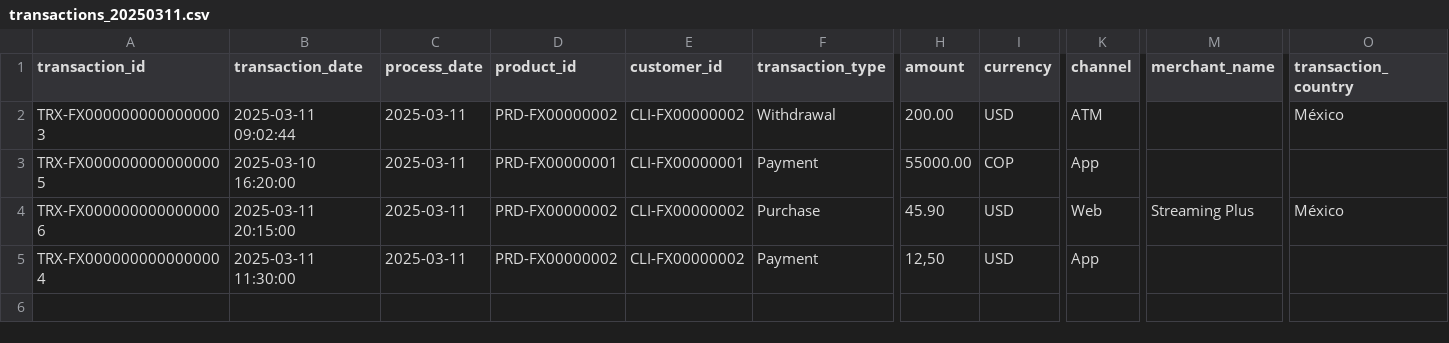
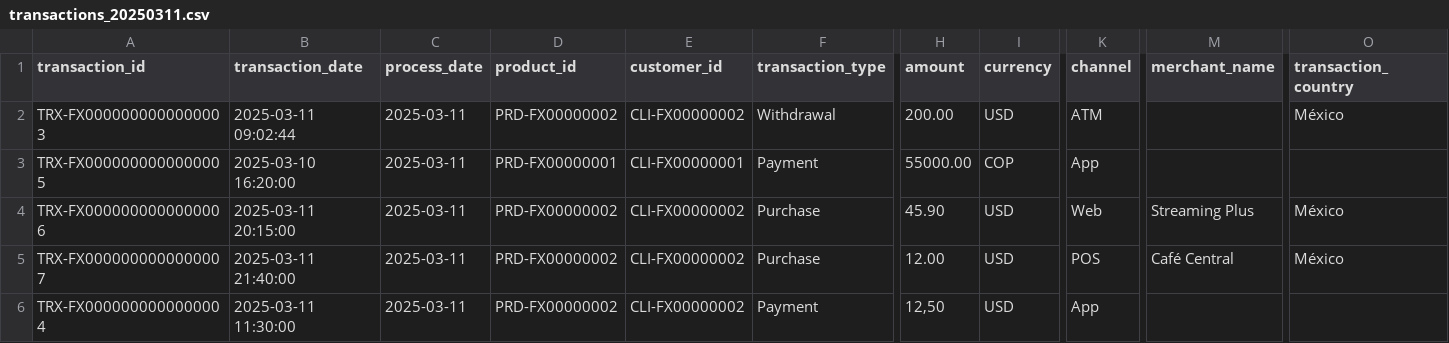
Before and after one commit to factored-2026-JEJE/factored-hackathon-2026-jeje, a CSV file: data/fixture/raw/transactions/year=2025/month=03/day=11/transactions_20250311.csv, drawn as a sheet; only a part is shown, gaps mark what is left out; rows hold the shown columns only; the diff names each change by its address in the sheet, - before the commit and + after, or states it on an @@ line.

```diff
--- a/data/fixture/raw/transactions/year=2025/month=03/day=11/transactions_20250311.csv
+++ b/data/fixture/raw/transactions/year=2025/month=03/day=11/transactions_20250311.csv
+row 5: TRX-FX0000000000000007 | 2025-03-11 21:40:00 | 2025-03-11 | PRD-FX00000002 | CLI-FX00000002 | Purchase | 12.00 | USD | POS | Café Central | México
```
Also changed, not shown: data/fixture/manifesto/transactions.csv, 4 other files.
